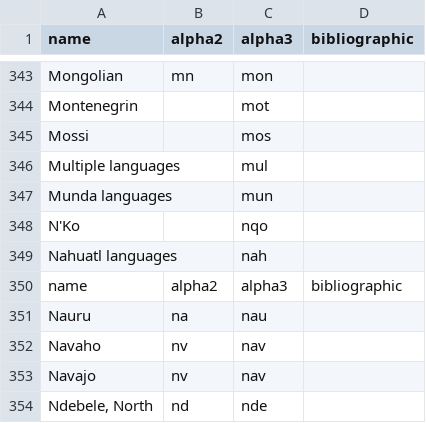
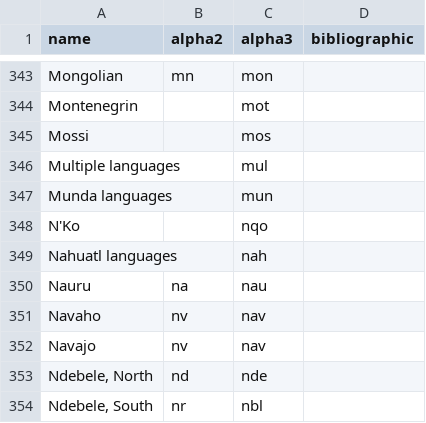
Before and after one commit to OpenBookPrices/country-data, a CSV file: data/languages.csv, drawn as a sheet; only a part is shown, gaps mark what is left out; the shorter side is filled out with more unchanged rows; the diff names each change by its address in the sheet, - before the commit and + after, or states it on an @@ line.

```diff
--- a/data/languages.csv
+++ b/data/languages.csv
-row 350: name | alpha2 | alpha3 | bibliographic
```
Also changed, not shown: 1 other file.
